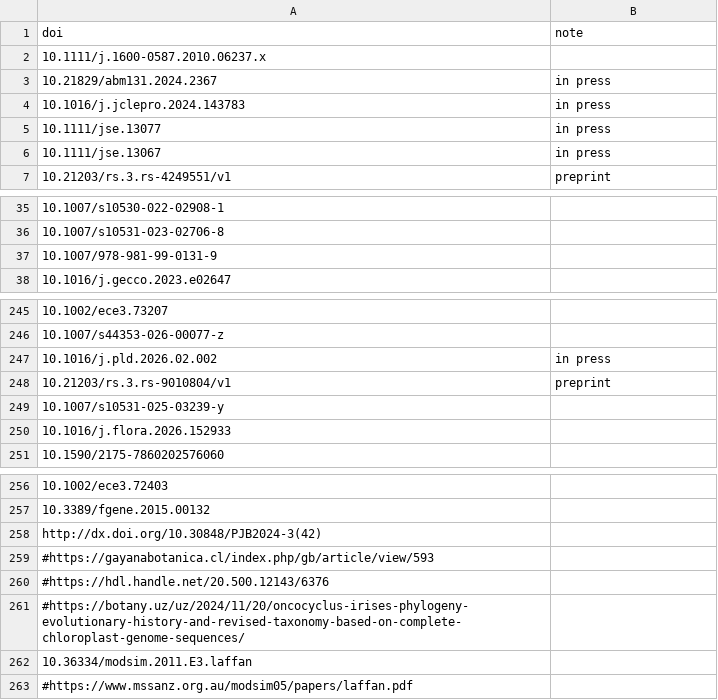
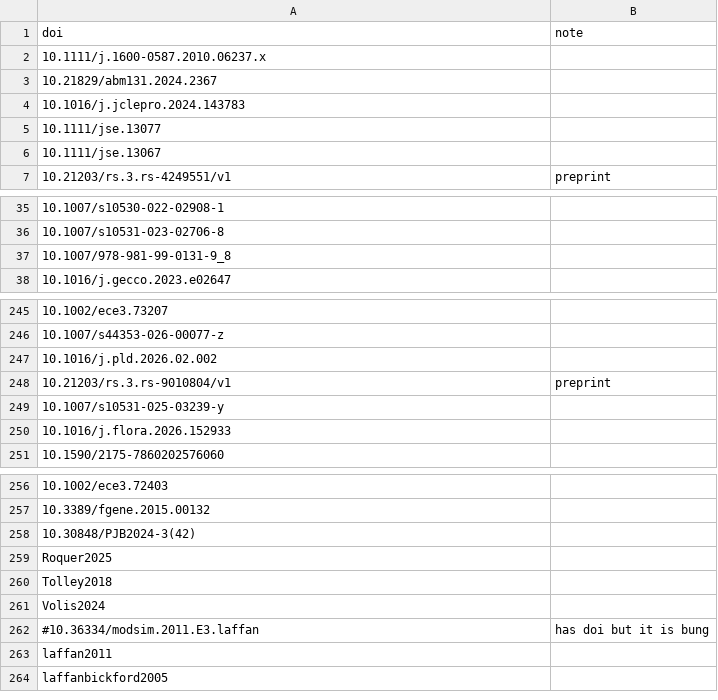
Before and after one commit to biogeospatial/Biodiverse_publication_list, a CSV file: publication-list.csv, drawn as a sheet; only a part is shown, gaps mark what is left out.

Commit message:
publication-list.csv: fix a doi, remove in press flags
None of those pubs are in press any more.

```diff
--- a/publication-list.csv
+++ b/publication-list.csv
@@ -2,6 +2,6 @@ doi,note
 10.1111/j.1600-0587.2010.06237.x,
-10.21829/abm131.2024.2367,in press
-10.1016/j.jclepro.2024.143783,in press
-10.1111/jse.13077,in press
-10.1111/jse.13067,in press
+10.21829/abm131.2024.2367,
+10.1016/j.jclepro.2024.143783,
+10.1111/jse.13077,
+10.1111/jse.13067,
 10.21203/rs.3.rs-4249551/v1,preprint
@@ -36,3 +36,3 @@ doi,note
 10.1007/s10531-023-02706-8,
-10.1007/978-981-99-0131-9,
+10.1007/978-981-99-0131-9_8,
 10.1016/j.gecco.2023.e02647,
@@ -246,3 +246,3 @@ doi,note
 10.1007/s44353-026-00077-z,
-10.1016/j.pld.2026.02.002, in press
+10.1016/j.pld.2026.02.002,
 10.21203/rs.3.rs-9010804/v1,preprint
@@ -257,7 +257,8 @@ doi,note
 10.3389/fgene.2015.00132,
-http://dx.doi.org/10.30848/PJB2024-3(42),
-#https://gayanabotanica.cl/index.php/gb/article/view/593,
-#https://hdl.handle.net/20.500.12143/6376,
-#https://botany.uz/uz/2024/11/20/oncocyclus-irises-phylogeny-evolutionary-history-and-revised-taxonomy-based-on-complete-chloroplast-genome-sequences/
-10.36334/modsim.2011.E3.laffan,
-#https://www.mssanz.org.au/modsim05/papers/laffan.pdf,
+10.30848/PJB2024-3(42),
+Roquer2025,
+Tolley2018,
+Volis2024,
+#10.36334/modsim.2011.E3.laffan,has doi but it is bung
+laffan2011,
+laffanbickford2005,
```
